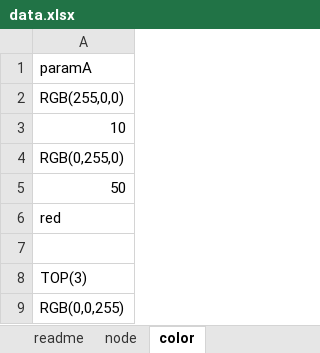
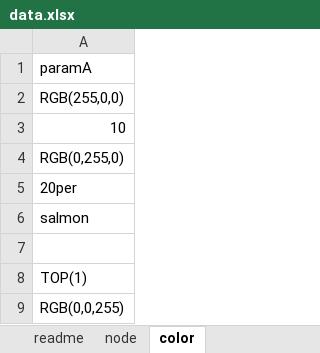
Before and after one commit to recruit-tech/g2g, an Excel workbook: sample/data.xlsx, sheet color, drawn as a sheet; values as stored, in another font and other column widths than the file's, no borders; the diff names each change by its address in the sheet, - before the commit and + after, or states it on an @@ line.

```diff
--- a/sample/data.xlsx (sheet color)
+++ b/sample/data.xlsx (sheet color)
-A5: 50
+A5: 20per
-A6: red
+A6: salmon
-A8: TOP(3)
+A8: TOP(1)
```
Also changed, not shown: 5 other files.
